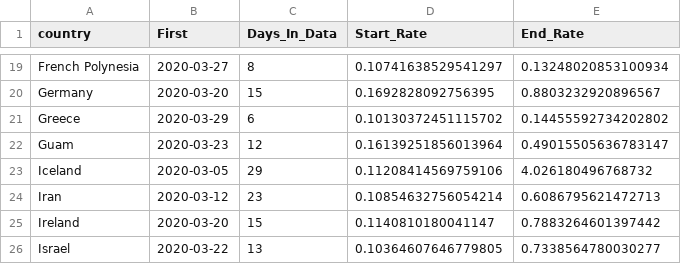
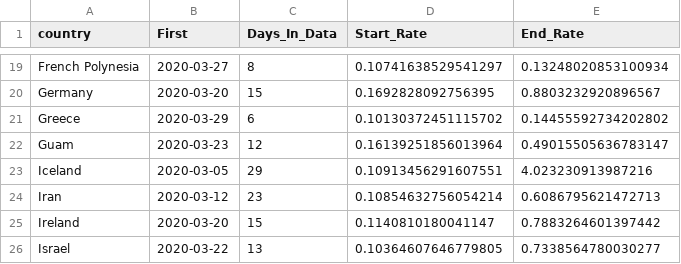
Before and after one commit to bgautijonsson/covid19, a CSV file: Output/Stan_Data_Info/Stan_Data_Info_2020-04-03.csv, drawn as a sheet; only a part is shown, gaps mark what is left out.

```diff
--- a/Output/Stan_Data_Info/Stan_Data_Info_2020-04-03.csv
+++ b/Output/Stan_Data_Info/Stan_Data_Info_2020-04-03.csv
@@ -22,3 +22,3 @@ Greece,2020-03-29,6,0.10130372451115702,0.14455592734202802
 Guam,2020-03-23,12,0.16139251856013964,0.49015505636783147
-Iceland,2020-03-05,29,0.11208414569759106,4.026180496768732
+Iceland,2020-03-05,29,0.10913456291607551,4.023230913987216
 Iran,2020-03-12,23,0.10854632756054214,0.6086795621472713
```
Also changed, not shown: Input/Stan_Data/Stan_Data_2020-04-03.csv, 38 other files.
